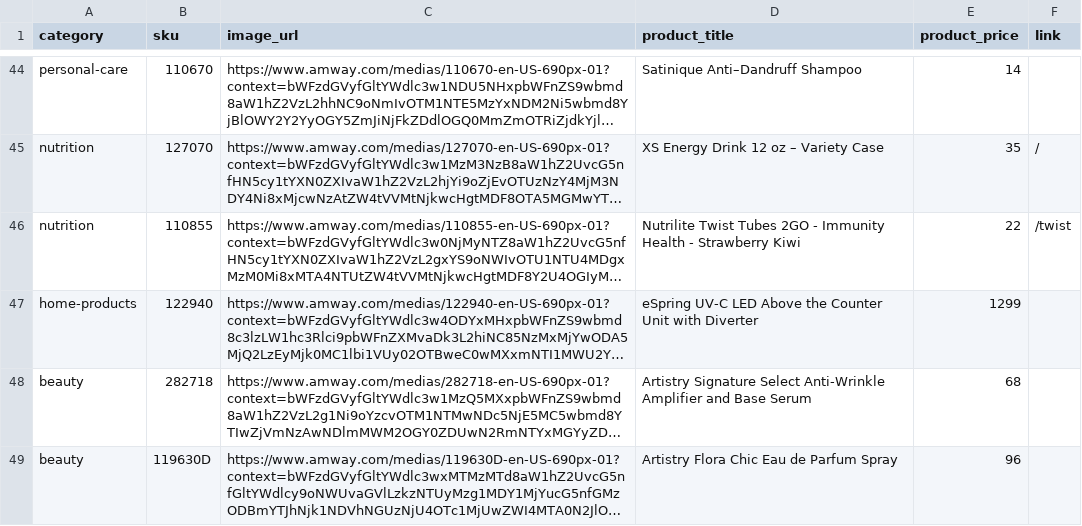
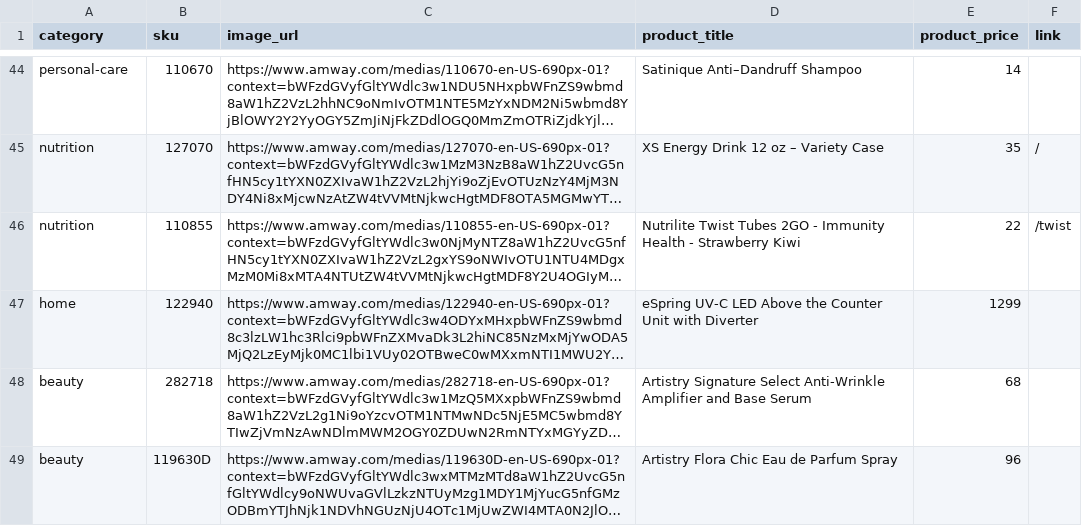
Before and after one commit to amwaylink/amwaySite, a CSV file: src/data/products.csv, drawn as a sheet; only a part is shown, gaps mark what is left out; long unchanged cells end in …; the diff covers the shown part only; the diff names each change by its address in the sheet, - before the commit and + after, or states it on an @@ line.

```diff
--- a/src/data/products.csv
+++ b/src/data/products.csv
-A47 (category): home-products
+A47 (category): home
```
Also changed, not shown: 11 edited cells elsewhere in this file, 5 other files.
